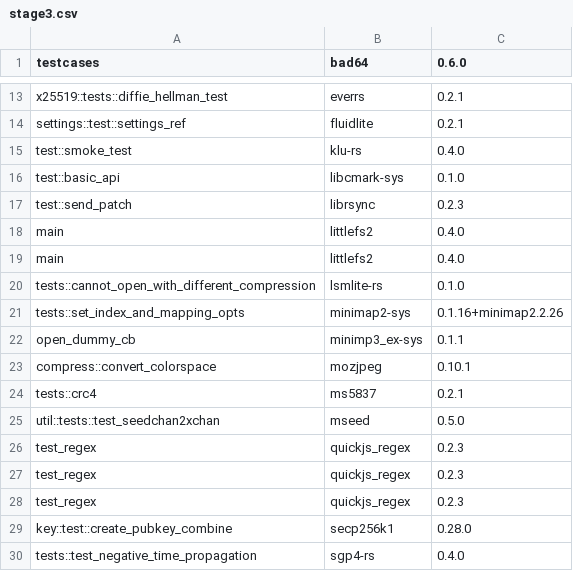
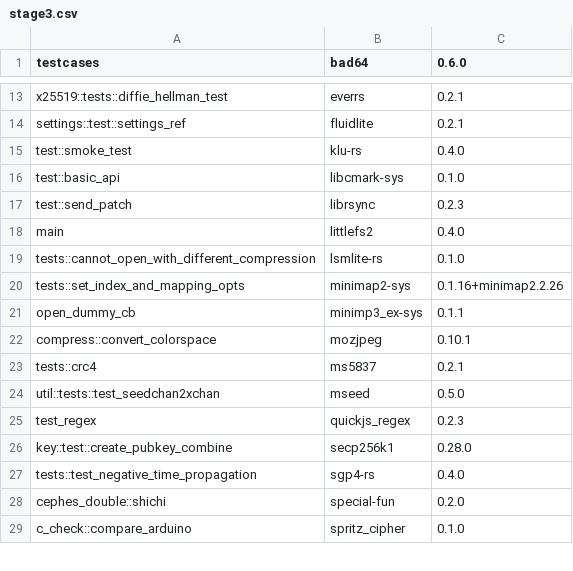
Before and after one commit to icmccorm/mirilli, a CSV file: demo/large/stage3.csv, drawn as a sheet; only a part is shown, gaps mark what is left out; the shorter side is filled out with more unchanged rows.

```diff
--- a/demo/large/stage3.csv
+++ b/demo/large/stage3.csv
@@ -18,3 +18,2 @@ test::send_patch,librsync,0.2.3
 main,littlefs2,0.4.0
-main,littlefs2,0.4.0
 tests::cannot_open_with_different_compression,lsmlite-rs,0.1.0
@@ -25,4 +24,2 @@ tests::crc4,ms5837,0.2.1
 util::tests::test_seedchan2xchan,mseed,0.5.0
-test_regex,quickjs_regex,0.2.3
-test_regex,quickjs_regex,0.2.3
 test_regex,quickjs_regex,0.2.3
```
Also changed, not shown: 5 other files.
